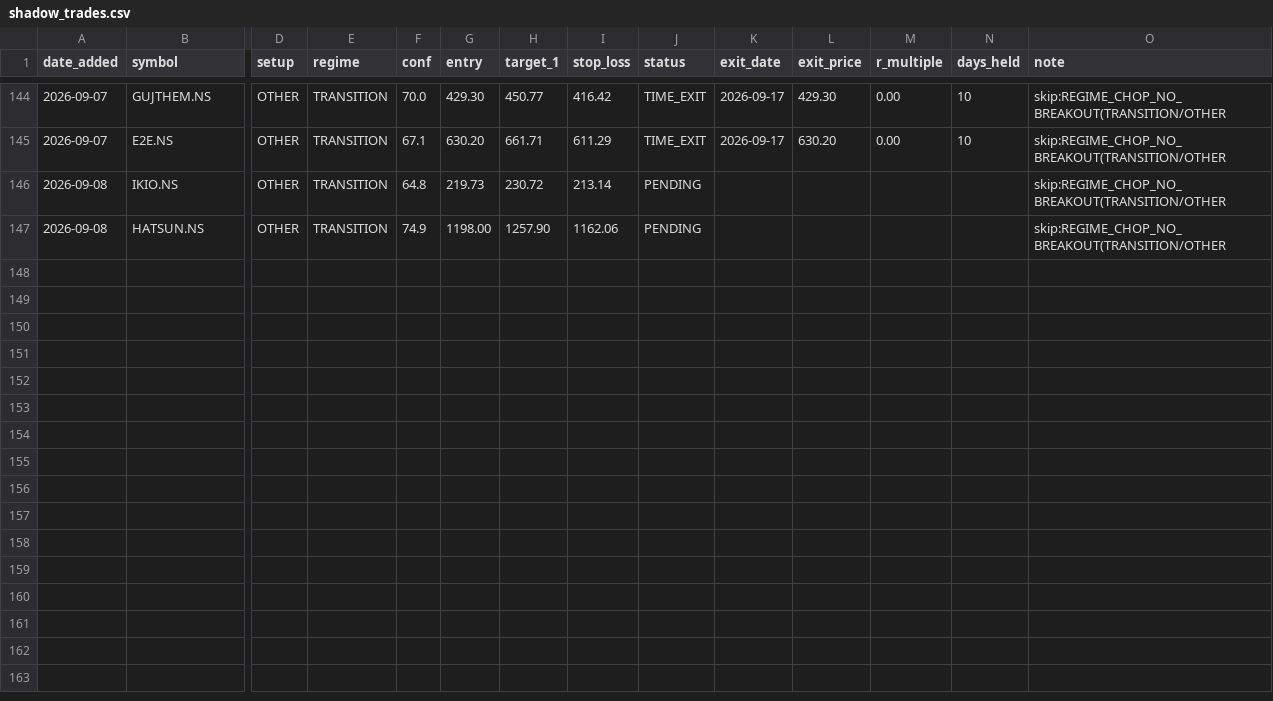
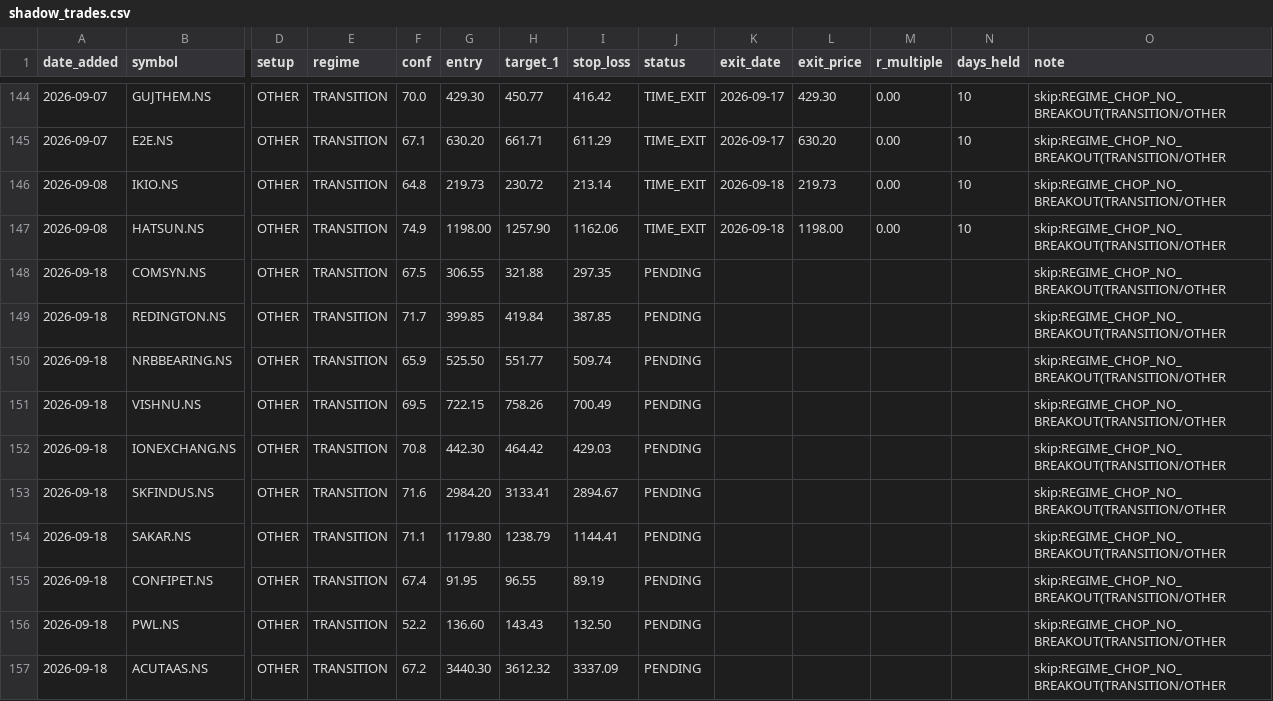
Before and after one commit to Gdsk-Sravan/Analyse-recommend-track, a CSV file: shadow_trades.csv, drawn as a sheet; only a part is shown, gaps mark what is left out; rows hold the shown columns only; the diff names each change by its address in the sheet, - before the commit and + after, or states it on an @@ line.

```diff
--- a/shadow_trades.csv
+++ b/shadow_trades.csv
-J146:J147 (status): PENDING
+J146:J147 (status): TIME_EXIT
-K146:K147 (exit_date): (empty)
+K146:K147 (exit_date): 2026-09-18
-L146 (exit_price): (empty)
+L146 (exit_price): 219.73
-M146:M147 (r_multiple): (empty)
+M146:M147 (r_multiple): 0.00
-N146:N147 (days_held): (empty)
+N146:N147 (days_held): 10
-L147 (exit_price): (empty)
+L147 (exit_price): 1198.00
+row 148: 2026-09-18 | COMSYN.NS | OTHER | TRANSITION | 67.5 | 306.55 | 321.88 | 297.35 | PENDING |  |  |  |  | skip:REGIME_CHOP_NO_BREAKOUT(TRANSITION/OTHER
+row 149: 2026-09-18 | REDINGTON.NS | OTHER | TRANSITION | 71.7 | 399.85 | 419.84 | 387.85 | PENDING |  |  |  |  | skip:REGIME_CHOP_NO_BREAKOUT(TRANSITION/OTHER
+row 150: 2026-09-18 | NRBBEARING.NS | OTHER | TRANSITION | 65.9 | 525.50 | 551.77 | 509.74 | PENDING |  |  |  |  | skip:REGIME_CHOP_NO_BREAKOUT(TRANSITION/OTHER
+row 151: 2026-09-18 | VISHNU.NS | OTHER | TRANSITION | 69.5 | 722.15 | 758.26 | 700.49 | PENDING |  |  |  |  | skip:REGIME_CHOP_NO_BREAKOUT(TRANSITION/OTHER
+row 152: 2026-09-18 | IONEXCHANG.NS | OTHER | TRANSITION | 70.8 | 442.30 | 464.42 | 429.03 | PENDING |  |  |  |  | skip:REGIME_CHOP_NO_BREAKOUT(TRANSITION/OTHER
+row 153: 2026-09-18 | SKFINDUS.NS | OTHER | TRANSITION | 71.6 | 2984.20 | 3133.41 | 2894.67 | PENDING |  |  |  |  | skip:REGIME_CHOP_NO_BREAKOUT(TRANSITION/OTHER
+row 154: 2026-09-18 | SAKAR.NS | OTHER | TRANSITION | 71.1 | 1179.80 | 1238.79 | 1144.41 | PENDING |  |  |  |  | skip:REGIME_CHOP_NO_BREAKOUT(TRANSITION/OTHER
+row 155: 2026-09-18 | CONFIPET.NS | OTHER | TRANSITION | 67.4 | 91.95 | 96.55 | 89.19 | PENDING |  |  |  |  | skip:REGIME_CHOP_NO_BREAKOUT(TRANSITION/OTHER
+row 156: 2026-09-18 | PWL.NS | OTHER | TRANSITION | 52.2 | 136.60 | 143.43 | 132.50 | PENDING |  |  |  |  | skip:REGIME_CHOP_NO_BREAKOUT(TRANSITION/OTHER
+row 157: 2026-09-18 | ACUTAAS.NS | OTHER | TRANSITION | 67.2 | 3440.30 | 3612.32 | 3337.09 | PENDING |  |  |  |  | skip:REGIME_CHOP_NO_BREAKOUT(TRANSITION/OTHER
```
Also changed, not shown: 17 other files.
